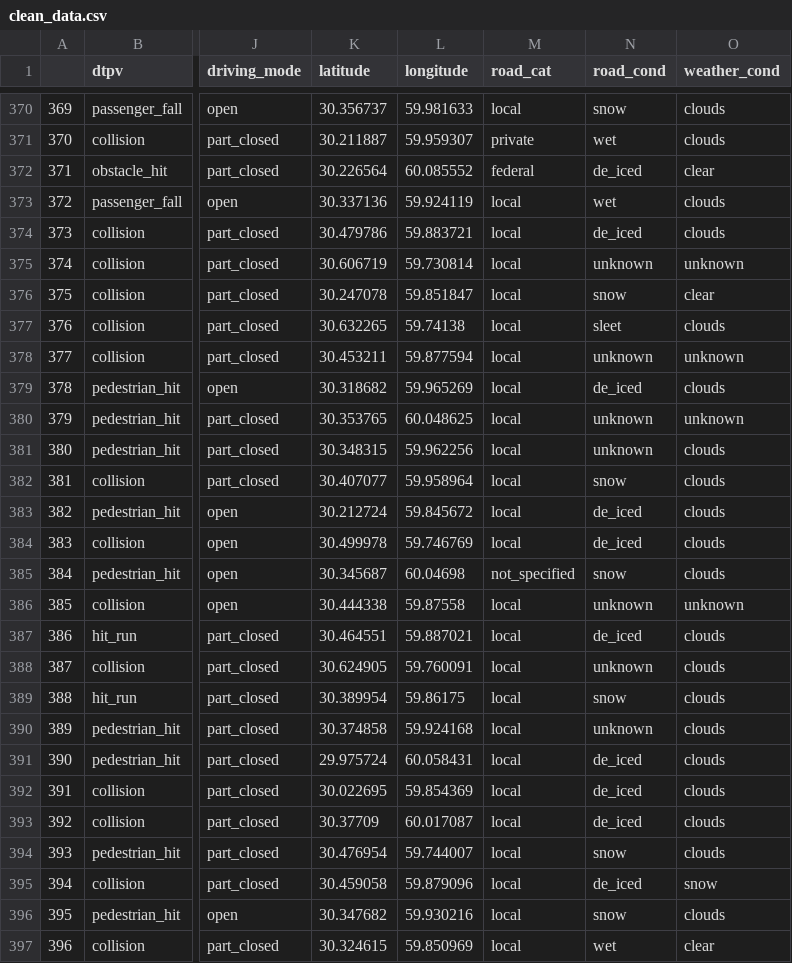
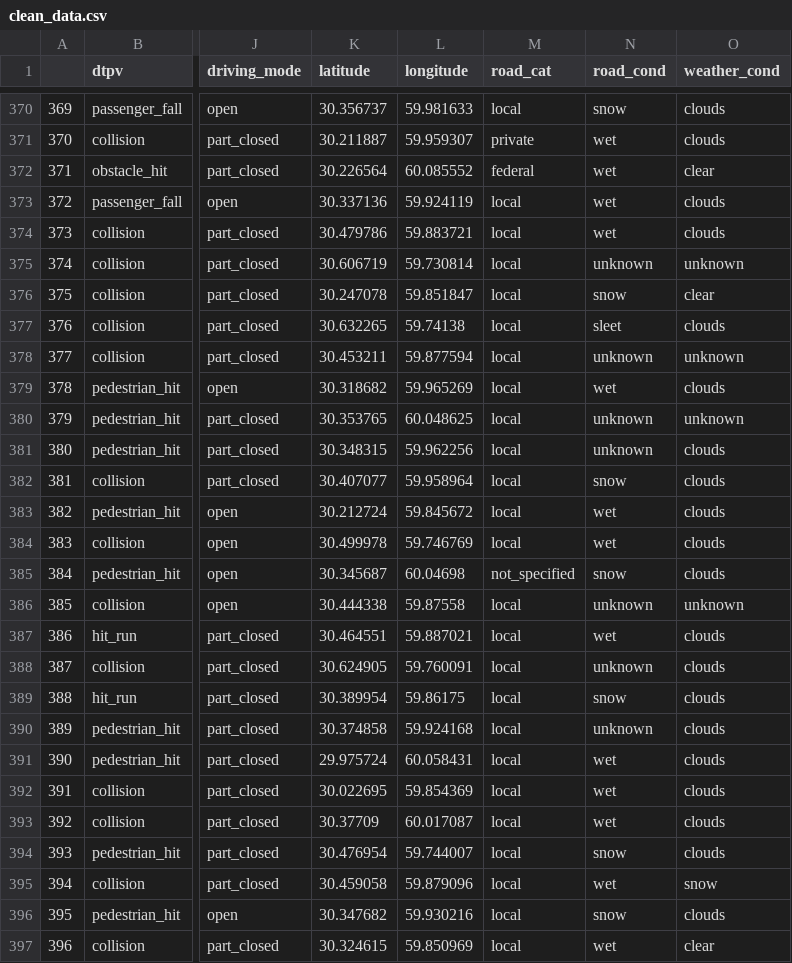
Before and after one commit to GeorgyMakarov/rus_traffic_accidents, a CSV file: clean_data.csv, drawn as a sheet; only a part is shown, gaps mark what is left out; the diff covers the shown part only; the diff names each change by its address in the sheet, - before the commit and + after, or states it on an @@ line.

```diff
--- a/clean_data.csv
+++ b/clean_data.csv
-N372 (road_cond): de_iced
+N372 (road_cond): wet
-N374 (road_cond): de_iced
+N374 (road_cond): wet
-N379 (road_cond): de_iced
+N379 (road_cond): wet
-N383:N384 (road_cond): de_iced
+N383:N384 (road_cond): wet
-N387 (road_cond): de_iced
+N387 (road_cond): wet
-N391:N393 (road_cond): de_iced
+N391:N393 (road_cond): wet
-N395 (road_cond): de_iced
+N395 (road_cond): wet
```
Also changed, not shown: 127 edited cells elsewhere in this file, 4 other files.
